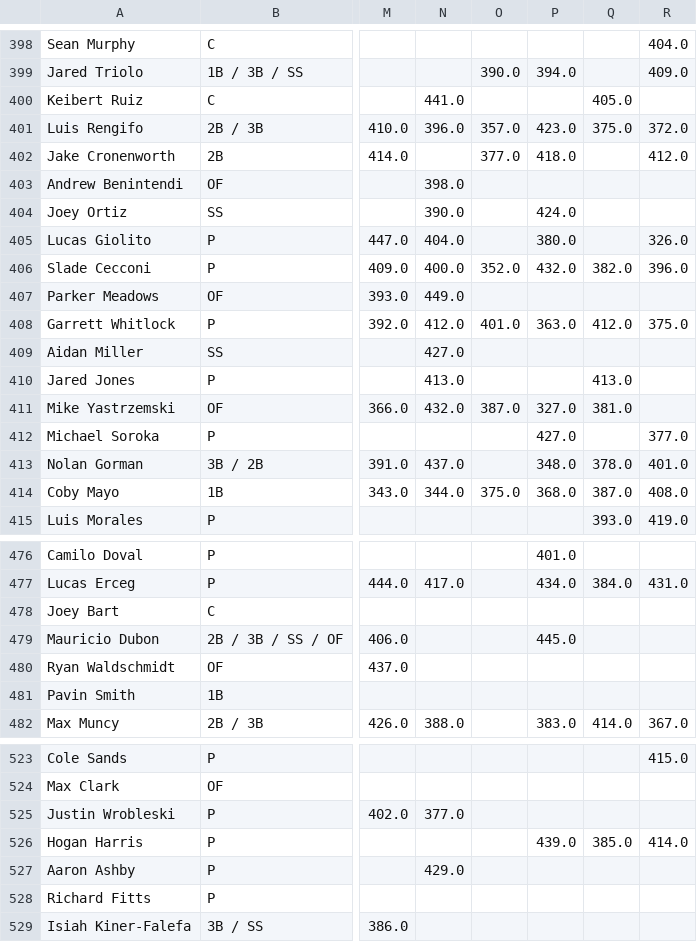
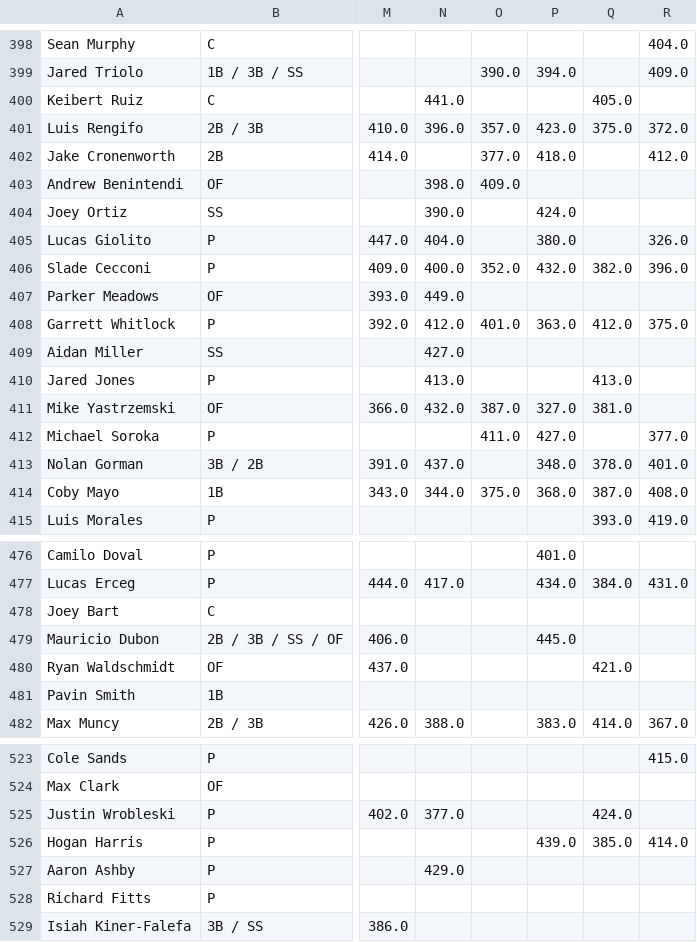
Before and after one commit to chrismack698/TGFBI-Pick-Tracker, a CSV file: data/pick_tracker_grid.csv, drawn as a sheet; only a part is shown, gaps mark what is left out; the diff covers the shown part only; the diff names each change by its address in the sheet, - before the commit and + after, or states it on an @@ line.

```diff
--- a/data/pick_tracker_grid.csv
+++ b/data/pick_tracker_grid.csv
-O403: (empty)
+O403: 409.0
-O412: (empty)
+O412: 411.0
-Q480: (empty)
+Q480: 421.0
-Q525: (empty)
+Q525: 424.0
```
Also changed, not shown: 20 edited cells elsewhere in this file, 1 other file.
